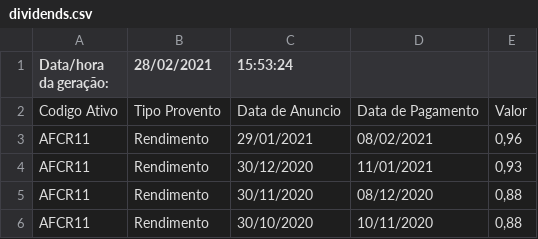
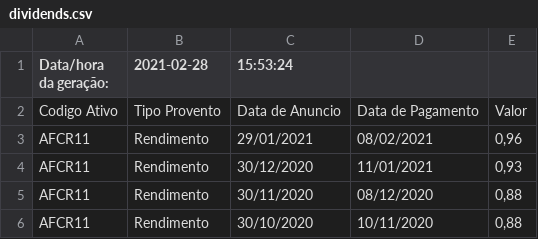
Before and after one commit to controlinvest/controlinvest.github.io, a CSV file: csv/dividends.csv, drawn as a sheet; only a part is shown.

Commit message:
Trial with a different date format in the dividends file.

```diff
--- a/csv/dividends.csv
+++ b/csv/dividends.csv
@@ -1,2 +1,2 @@
-Data/hora da geração:,28/02/2021,15:53:24
+Data/hora da geração:,2021-02-28,15:53:24
 Codigo Ativo,Tipo Provento,Data de Anuncio,Data de Pagamento,Valor
```
